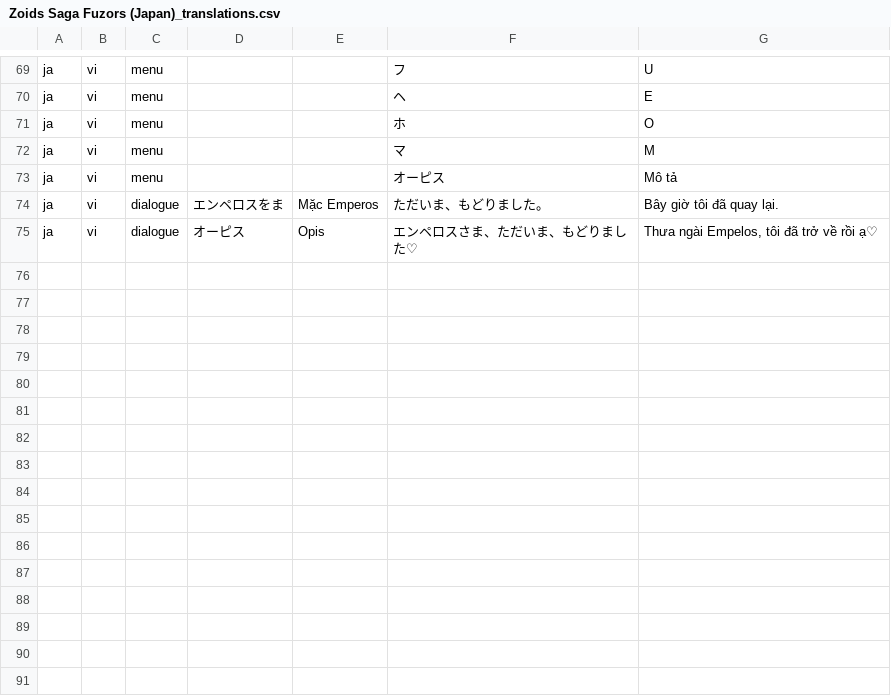
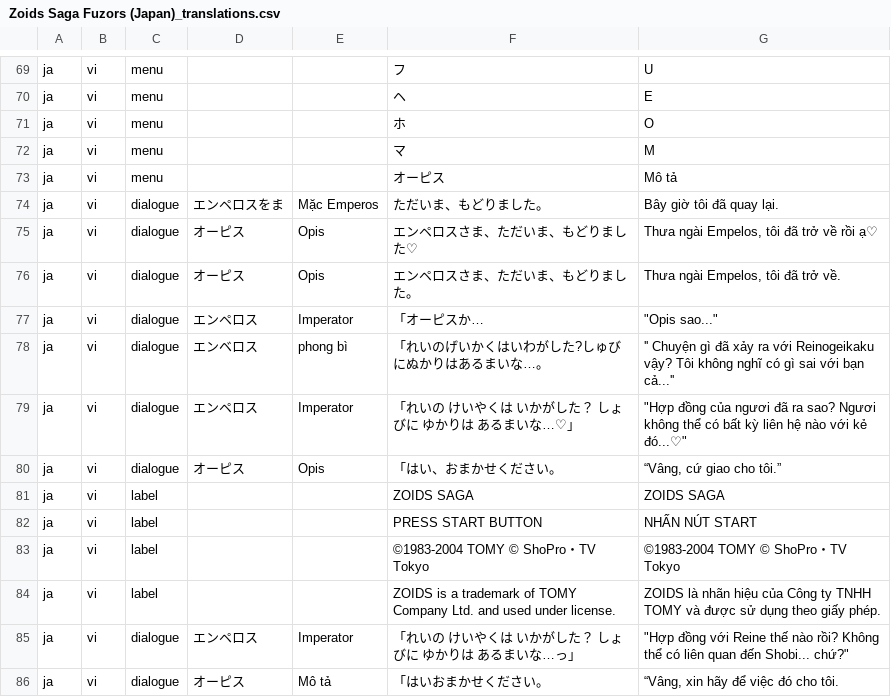
Before and after one commit to khuenqdev/python-mgba, a CSV file: translations/Zoids Saga Fuzors (Japan)_translations.csv, drawn as a sheet; only a part is shown, gaps mark what is left out.

```diff
--- a/translations/Zoids Saga Fuzors (Japan)_translations.csv
+++ b/translations/Zoids Saga Fuzors (Japan)_translations.csv
@@ -75 +75,12 @@ ja,vi,dialogue,エンペロスをま,Mặc Emperos,ただいま、もどりま
 ja,vi,dialogue,オーピス,Opis,エンペロスさま、ただいま、もどりました♡,"Thưa ngài Empelos, tôi đã trở về rồi ạ♡"
+ja,vi,dialogue,オーピス,Opis,エンペロスさま、ただいま、もどりました。,"Thưa ngài Empelos, tôi đã trở về."
+ja,vi,dialogue,エンペロス,Imperator,「オーピスか…,"""Opis sao..."""
+ja,vi,dialogue,エンベロス,phong bì,「れいのげいかくはいわがした?しゅびにぬかりはあるまいな…。,'' Chuyện gì đã xảy ra với Reinogeikaku vậy? Tôi không nghĩ có gì sai với bạn cả...''
+ja,vi,dialogue,エンペロス,Imperator,「れいの けいやくは いかがした？ しょびに ゆかりは あるまいな…♡」,"""Hợp đồng của ngươi đã ra sao? Ngươi không thể có bất kỳ liên hệ nào với kẻ đó...♡"""
+ja,vi,dialogue,オーピス,Opis,「はい、おまかせください。,"“Vâng, cứ giao cho tôi.”"
+ja,vi,label,,,ZOIDS SAGA,ZOIDS SAGA
+ja,vi,label,,,PRESS START BUTTON,NHẤN NÚT START
+ja,vi,label,,,©1983-2004 TOMY © ShoPro・TV Tokyo,©1983-2004 TOMY © ShoPro・TV Tokyo
+ja,vi,label,,,ZOIDS is a trademark of TOMY Company Ltd. and used under license.,ZOIDS là nhãn hiệu của Công ty TNHH TOMY và được sử dụng theo giấy phép.
+ja,vi,dialogue,エンペロス,Imperator,「れいの けいやくは いかがした？ しょびに ゆかりは あるまいな…っ」,"""Hợp đồng với Reine thế nào rồi? Không thể có liên quan đến Shobi... chứ?"""
+ja,vi,dialogue,オーピス,Mô tả,「はいおまかせください。,"“Vâng, xin hãy để việc đó cho tôi."
```
Also changed, not shown: 2 other files.
